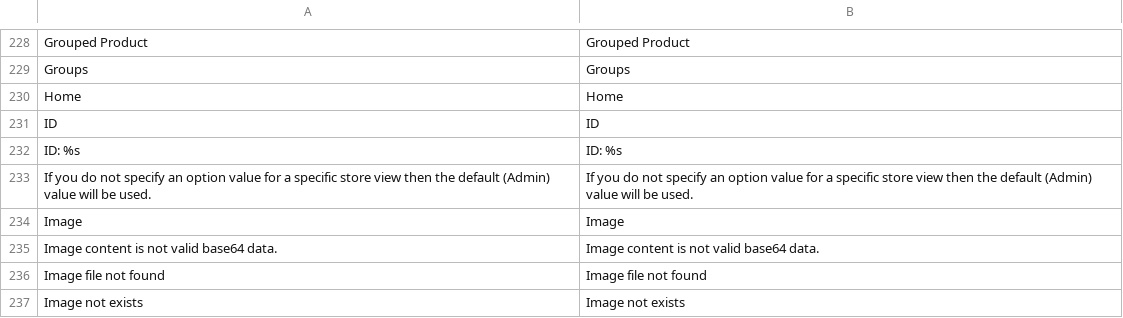
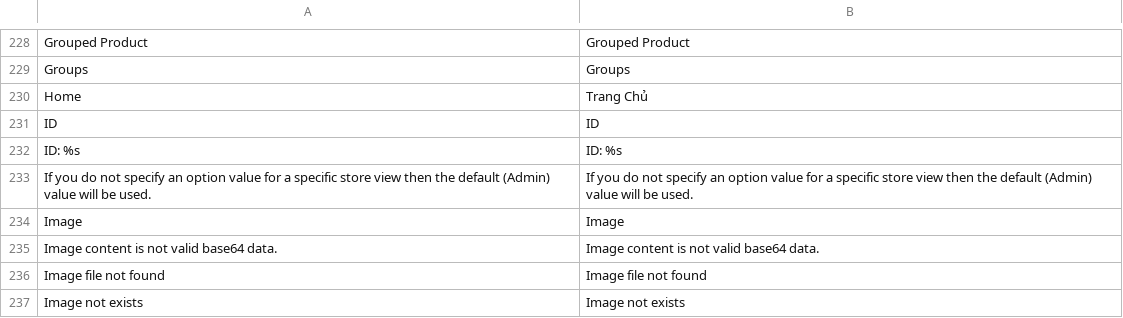
Before and after one commit to danghatam/tuixachtaki, a CSV file: app/locale/vi_VN/Mage_Catalog.csv, drawn as a sheet; only a part is shown, gaps mark what is left out; the diff names each change by its address in the sheet, - before the commit and + after, or states it on an @@ line.

Commit message:
test vietnamese

```diff
--- a/app/locale/vi_VN/Mage_Catalog.csv
+++ b/app/locale/vi_VN/Mage_Catalog.csv
-B230: Home
+B230: Trang Chủ
```
